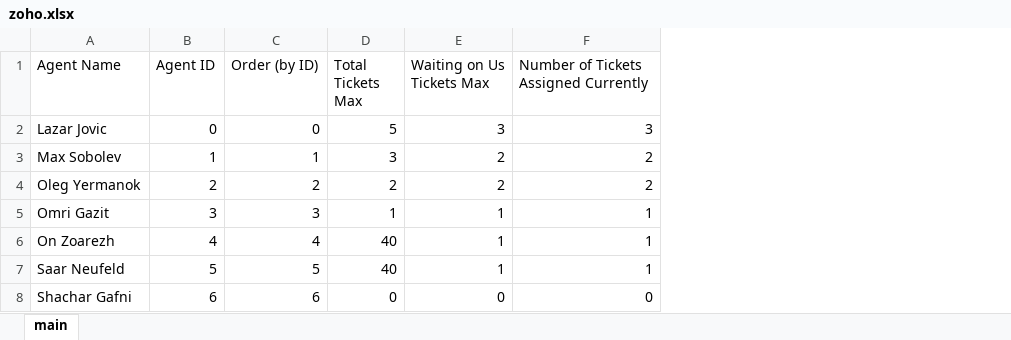
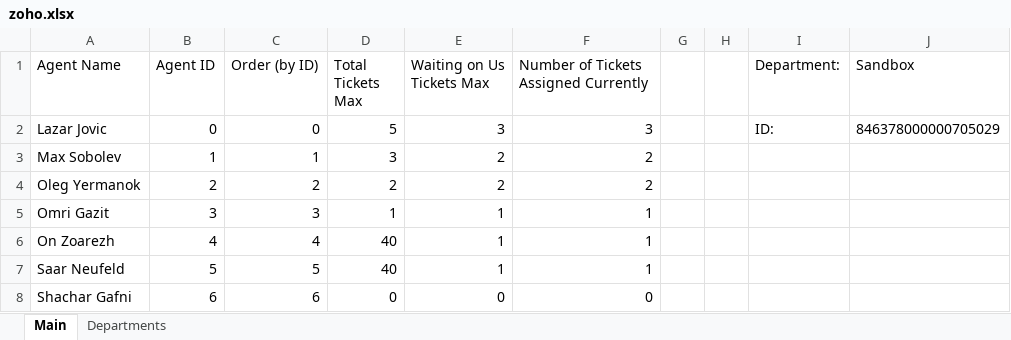
Before and after one commit to Auriel-Wish/Zoho, an Excel workbook: zoho.xlsx, sheet Main, drawn as a sheet; values as stored, in another font and other column widths than the file's, no borders; the diff names each change by its address in the sheet, - before the commit and + after, or states it on an @@ line.

```diff
--- a/zoho.xlsx (sheet Main)
+++ b/zoho.xlsx (sheet Main)
-sheet tab: main
+sheet tab: Main
+sheet tab: Departments
+column G, empty
+column H, empty
+column I (Department:), row 2: ID:
+column J (Sandbox), row 2: 846378000000705029
```
Also changed, not shown: 4 other files.
